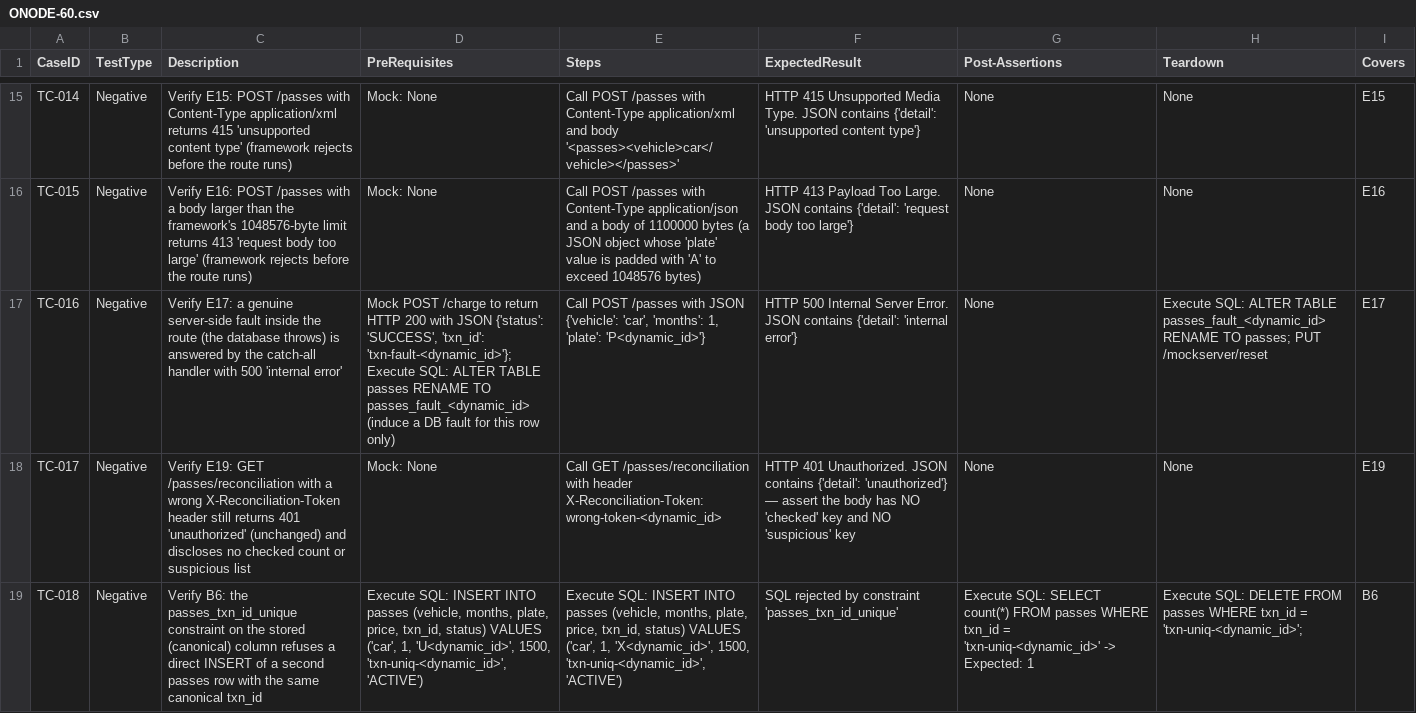
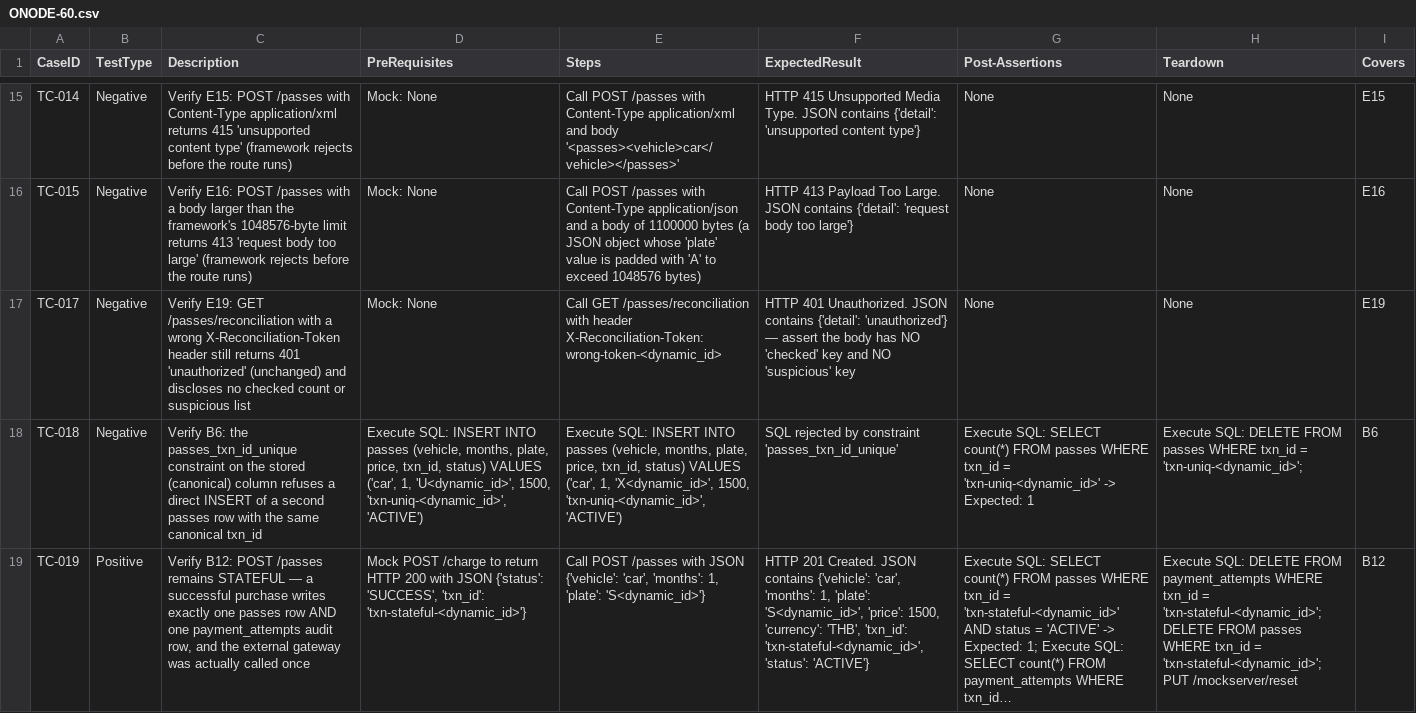
Before and after one commit to sakon779-lab/qa-automation-repo, a CSV file: test_designs/ONODE-60.csv, drawn as a sheet; only a part is shown, gaps mark what is left out; the shorter side is filled out with more unchanged rows; long unchanged cells end in …; the diff names each change by its address in the sheet, - before the commit and + after, or states it on an @@ line.

Commit message:
ONODE-64: Add test design for ONODE-60

```diff
--- a/test_designs/ONODE-60.csv
+++ b/test_designs/ONODE-60.csv
-row 17: TC-016 | Negative | Verify E17: a genuine server-side fault inside the route (the database throws) is answered by the catch-all handler with 500 'internal error' | Mock POST /charge to return HTTP 200 with JSON {'status': 'SUCCESS', 'txn_id': 'txn-fault-<dynamic_id>'}; Execute SQL: ALTER TABLE passes RENAME TO passes_fault_<dynamic_id> (induce a DB fault for this row only) | Call POST /passes with JSON {'vehicle': 'car', 'months': 1, 'plate': 'P<dynamic_id>'} | HTTP 500 Internal Server Error. JSON contains {'detail': 'internal error'} | None | Execute SQL: ALTER TABLE passes_fault_<dynamic_id> RENAME TO passes; PUT /mockserver/reset | E17
```
